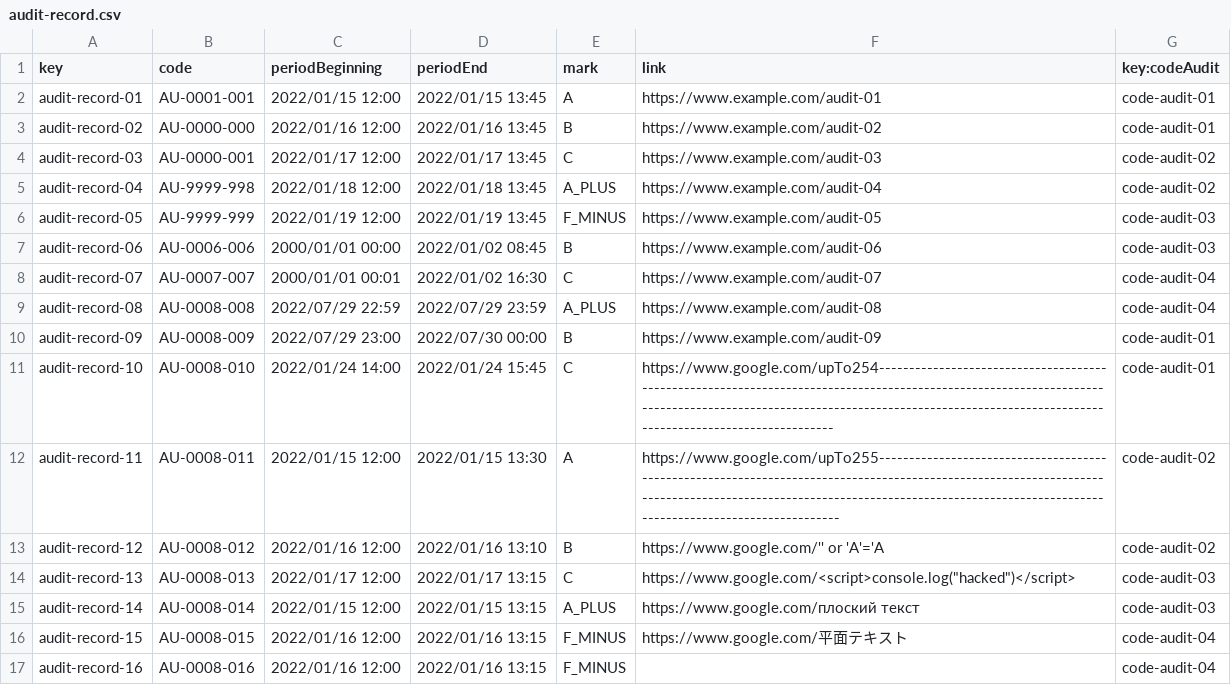
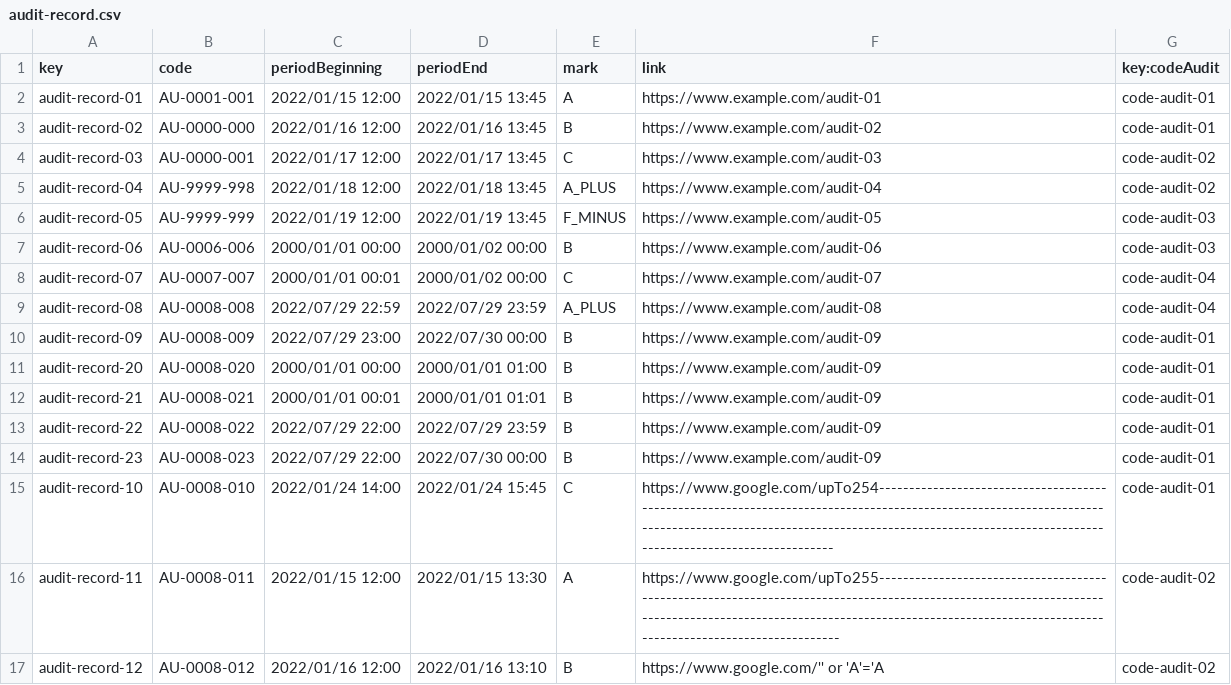
Before and after one commit to DP2-C1-07/Acme-One-24.1.0-C1.07, a CSV file: src/main/webapp/WEB-INF/resources/sample-data/audit-record.csv, drawn as a sheet; only a part is shown; the shorter side is filled out with more unchanged rows.

```diff
--- a/src/main/webapp/WEB-INF/resources/sample-data/audit-record.csv
+++ b/src/main/webapp/WEB-INF/resources/sample-data/audit-record.csv
@@ -6,6 +6,10 @@ audit-record-04,AU-9999-998,2022/01/18 12:00,2022/01/18 13:45,A_PLUS,https://www
 audit-record-05,AU-9999-999,2022/01/19 12:00,2022/01/19 13:45,F_MINUS,https://www.example.com/audit-05,code-audit-03
-audit-record-06,AU-0006-006,2000/01/01 00:00,2022/01/02 08:45,B,https://www.example.com/audit-06,code-audit-03
-audit-record-07,AU-0007-007,2000/01/01 00:01,2022/01/02 16:30,C,https://www.example.com/audit-07,code-audit-04
+audit-record-06,AU-0006-006,2000/01/01 00:00,2000/01/02 00:00,B,https://www.example.com/audit-06,code-audit-03
+audit-record-07,AU-0007-007,2000/01/01 00:01,2000/01/02 00:00,C,https://www.example.com/audit-07,code-audit-04
 audit-record-08,AU-0008-008,2022/07/29 22:59,2022/07/29 23:59,A_PLUS,https://www.example.com/audit-08,code-audit-04
 audit-record-09,AU-0008-009,2022/07/29 23:00,2022/07/30 00:00,B,https://www.example.com/audit-09,code-audit-01
+audit-record-20,AU-0008-020,2000/01/01 00:00,2000/01/01 01:00,B,https://www.example.com/audit-09,code-audit-01
+audit-record-21,AU-0008-021,2000/01/01 00:01,2000/01/01 01:01,B,https://www.example.com/audit-09,code-audit-01
+audit-record-22,AU-0008-022,2022/07/29 22:00,2022/07/29 23:59,B,https://www.example.com/audit-09,code-audit-01
+audit-record-23,AU-0008-023,2022/07/29 22:00,2022/07/30 00:00,B,https://www.example.com/audit-09,code-audit-01
 audit-record-10,AU-0008-010,2022/01/24 14:00,2022/01/24 15:45,C,https://www.google.com/upTo254--------------------------------------------------------------------------------------------------------------------------------------------------------------------------------------------------------------------------------,code-audit-01
```
Also changed, not shown: src/main/webapp/WEB-INF/resources/sample-data/banner.csv, src/main/webapp/WEB-INF/resources/sample-data/code-audit.csv.
